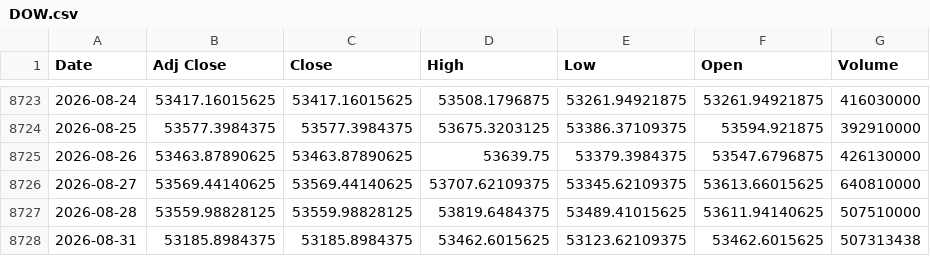
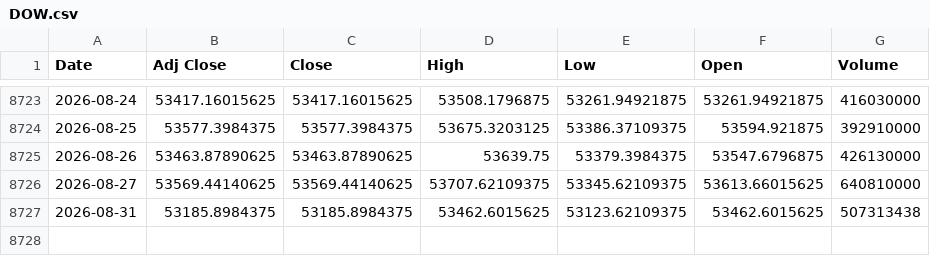
Before and after one commit to khemosu99-bit/overnight-kr, a CSV file: data/raw/DOW.csv, drawn as a sheet; only a part is shown, gaps mark what is left out.

```diff
--- a/data/raw/DOW.csv
+++ b/data/raw/DOW.csv
@@ -8726,3 +8726,2 @@ Date,Adj Close,Close,High,Low,Open,Volume
 2026-08-27,53569.44140625,53569.44140625,53707.62109375,53345.62109375,53613.66015625,640810000
-2026-08-28,53559.98828125,53559.98828125,53819.6484375,53489.41015625,53611.94140625,507510000
 2026-08-31,53185.8984375,53185.8984375,53462.6015625,53123.62109375,53462.6015625,507313438
```
Also changed, not shown: data/raw/EWY.csv, data/raw/KOSDAQ.csv, 41 other files.
